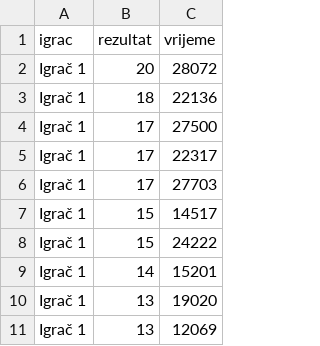
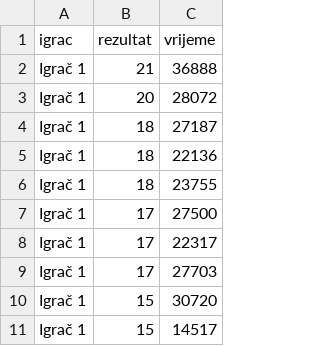
Before and after one commit to majapavi/MMS_dorada_projekta, a CSV file: projekt1Dorada/data/rang.csv, drawn as a sheet; removed rows and columns are numbered as before the commit, all else as after; the diff names each change by its address in the sheet, - before the commit and + after, or states it on an @@ line.

```diff
--- a/projekt1Dorada/data/rang.csv
+++ b/projekt1Dorada/data/rang.csv
+row 2: Igrač 1 | 21 | 36888
+row 4: Igrač 1 | 18 | 27187
+row 6: Igrač 1 | 18 | 23755
+row 10: Igrač 1 | 15 | 30720
-row 8: Igrač 1 | 15 | 24222
-row 9: Igrač 1 | 14 | 15201
-row 10: Igrač 1 | 13 | 19020
-row 11: Igrač 1 | 13 | 12069
```
Also changed, not shown: 1 other file.
